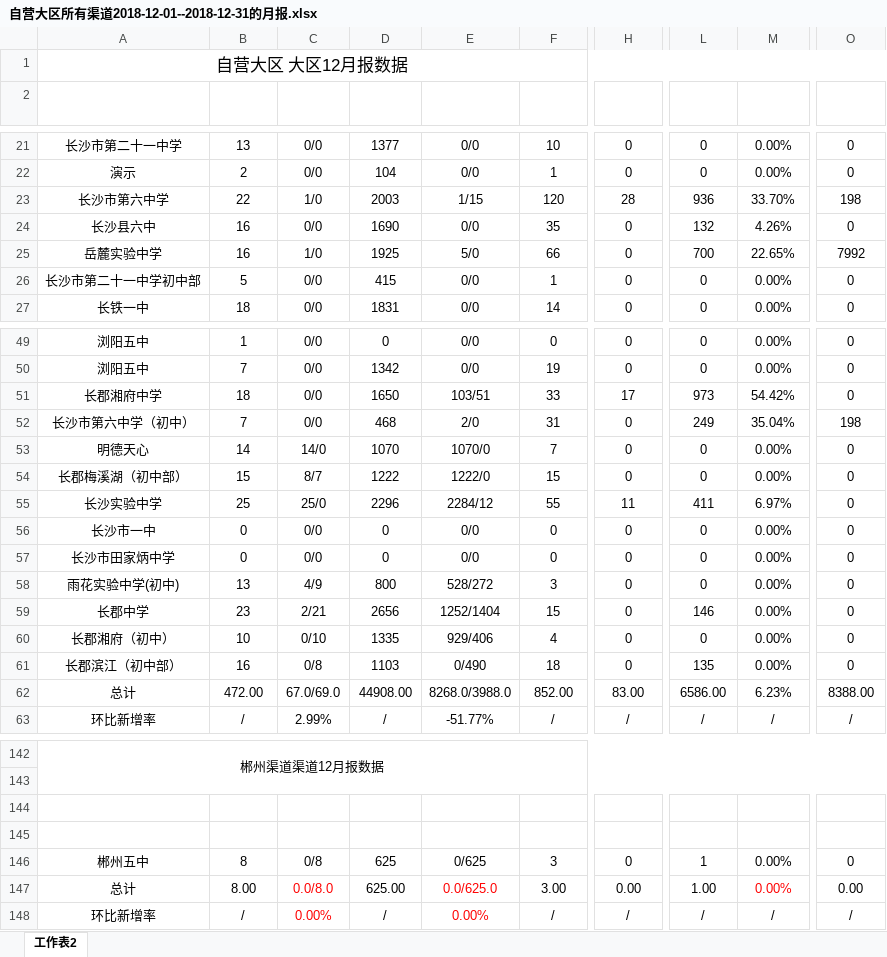
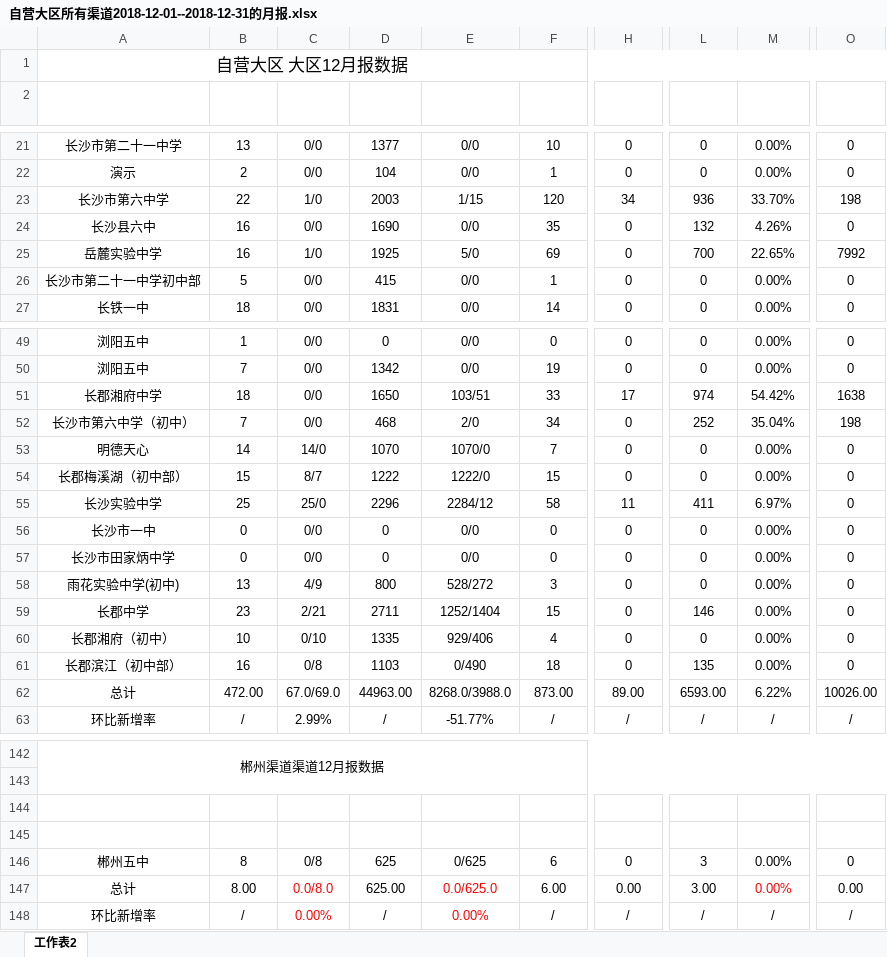
Before and after one commit to lomoonmoonbird/sale_management_system, an Excel workbook: scripts/自营大区所有渠道2018-12-01--2018-12-31的月报.xlsx, sheet 工作表2, drawn as a sheet; only a part is shown, gaps mark what is left out; values as stored, in another font and other column widths than the file's, no borders; the diff covers the shown part only; the diff names each change by its address in the sheet, - before the commit and + after, or states it on an @@ line.

```diff
--- a/scripts/自营大区所有渠道2018-12-01--2018-12-31的月报.xlsx (sheet 工作表2)
+++ b/scripts/自营大区所有渠道2018-12-01--2018-12-31的月报.xlsx (sheet 工作表2)
-H23 (单词总数): 28
+H23 (单词总数): 34
-F25 (考试总数): 66
+F25 (考试总数): 69
-L51 (图像总数): 973
+L51 (图像总数): 974
-O51 (绑定率): 0
+O51 (绑定率): 1638
-F52 (考试总数): 31
+F52 (考试总数): 34
-L52 (图像总数): 249
+L52 (图像总数): 252
-F55 (考试总数): 55
+F55 (考试总数): 58
-D59 (新增教师 上月/本月): 2656
+D59 (新增教师 上月/本月): 2711
-D62 (新增教师 上月/本月): 44908.00
+D62 (新增教师 上月/本月): 44963.00
-F62 (考试总数): 852.00
+F62 (考试总数): 873.00
-H62 (单词总数): 83.00
+H62 (单词总数): 89.00
-L62 (图像总数): 6586.00
+L62 (图像总数): 6593.00
-M62 (新增图像 上月/本月): 6.23%
+M62 (新增图像 上月/本月): 6.22%
-O62 (绑定率): 8388.00
+O62 (绑定率): 10026.00
-F146 (考试总数): 3
+F146 (考试总数): 6
-L146 (图像总数): 1
+L146 (图像总数): 3
-F147 (考试总数): 3.00
+F147 (考试总数): 6.00
-L147 (图像总数): 1.00
+L147 (图像总数): 3.00
```
Also changed, not shown: 40 edited cells elsewhere in this sheet, scripts/所有渠道|2018-12-01--2018-12-31每日付费.xlsx, 27 other files.
